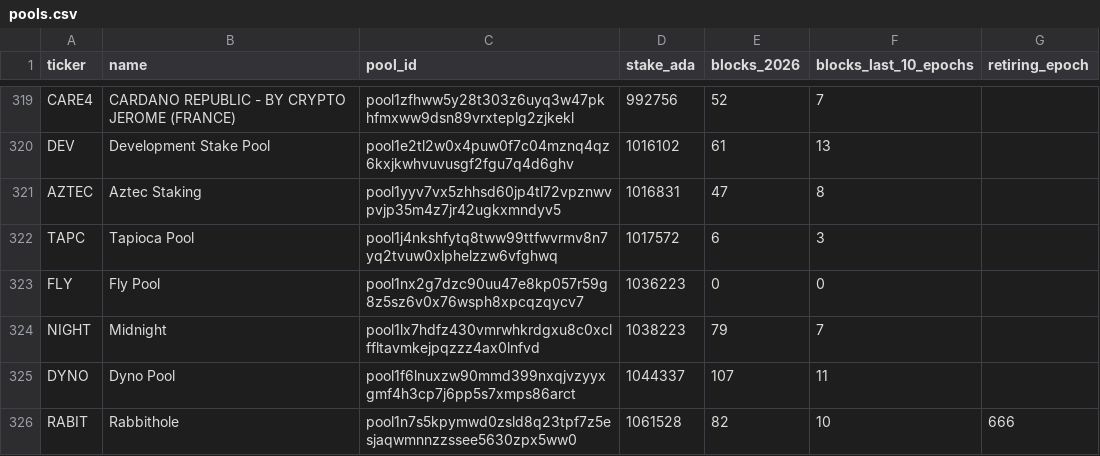
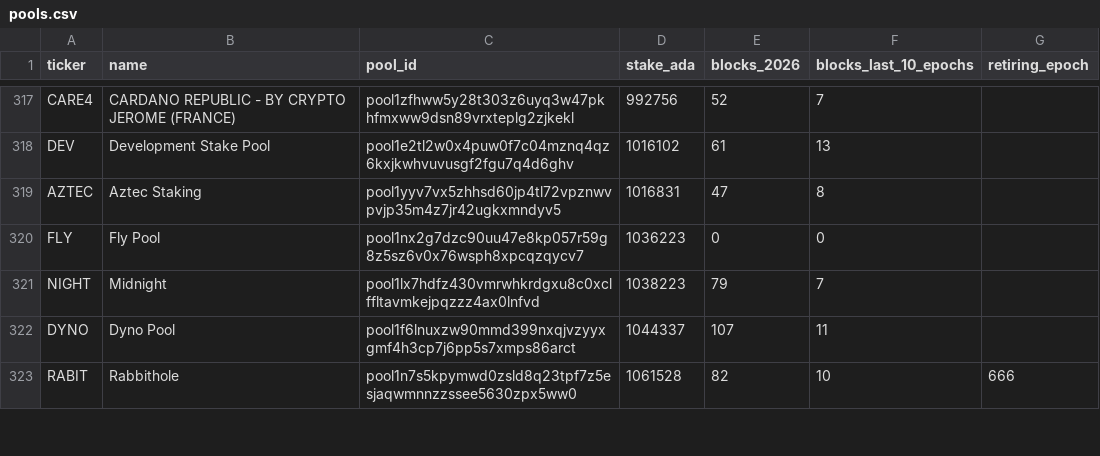
Before and after one commit to GS1973/gs1973.github.io, a CSV file: pools.csv, drawn as a sheet; only a part is shown, gaps mark what is left out; removed rows and columns are numbered as before the commit, all else as after; the diff covers the shown part only; the diff names each change by its address in the sheet, - before the commit and + after, or states it on an @@ line.

Commit message:
Pool and DRep list: epoch 662, 2026-10-18

```diff
--- a/pools.csv
+++ b/pools.csv
-row 322: TAPC | Tapioca Pool | pool1j4nkshfytq8tww99ttfwvrmv8n7yq2tvuw0xlphelzzw6vfghwq | 1017572 | 6 | 3
```
Also changed, not shown: 3 added rows, 7 removed rows and 38 edited cells elsewhere in this file, 2 other files.
